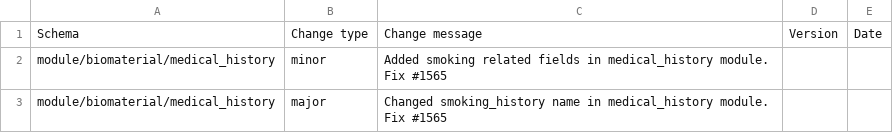
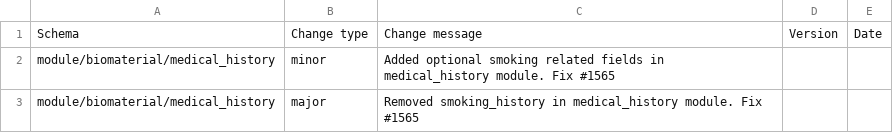
Before and after one commit to HumanCellAtlas/metadata-schema, a CSV file: json_schema/update_log.csv, drawn as a sheet.

```diff
--- a/json_schema/update_log.csv
+++ b/json_schema/update_log.csv
@@ -1,3 +1,3 @@
 Schema,Change type,Change message,Version,Date
-module/biomaterial/medical_history,minor,"Added smoking related fields in medical_history module. Fix #1565",,
-module/biomaterial/medical_history,major,"Changed smoking_history name in medical_history module. Fix #1565",,
+module/biomaterial/medical_history,minor,"Added optional smoking related fields in medical_history module. Fix #1565",,
+module/biomaterial/medical_history,major,"Removed smoking_history in medical_history module. Fix #1565",,
```
Also changed, not shown: 1 other file.
